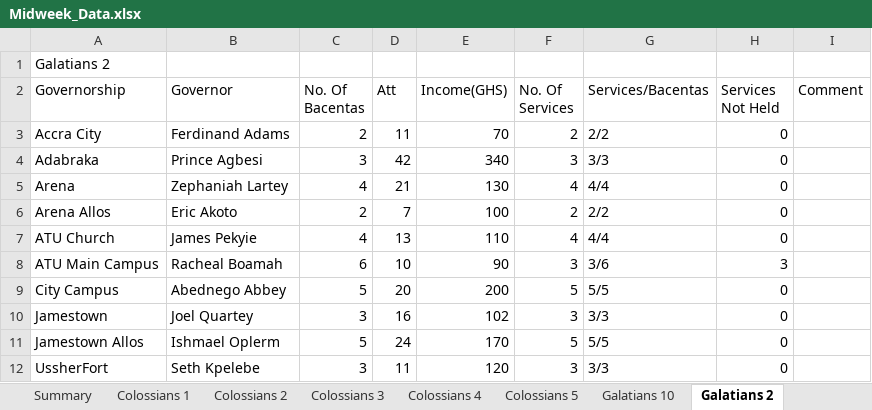
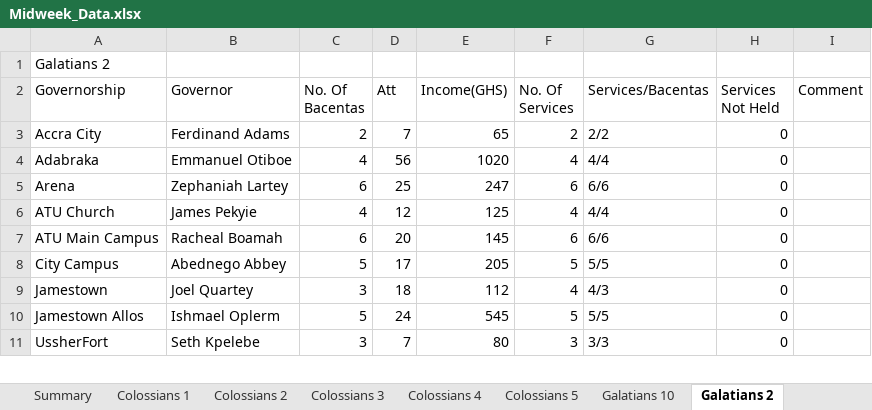
Before and after one commit to dabick14/midweekdata, an Excel workbook: Midweek_Data.xlsx, sheet Galatians 2, drawn as a sheet; only a part is shown; values as stored, in another font and other column widths than the file's, no borders; removed rows and columns are numbered as before the commit, all else as after; the diff covers the shown part only; the diff names each change by its address in the sheet, - before the commit and + after, or states it on an @@ line.

```diff
--- a/Midweek_Data.xlsx (sheet Galatians 2)
+++ b/Midweek_Data.xlsx (sheet Galatians 2)
-D3 (Att): 11
+D3 (Att): 7
-E3 (Income(GHS)): 70
+E3 (Income(GHS)): 65
-B4 (Governor): Prince Agbesi
+B4 (Governor): Emmanuel Otiboe
-C4 (No. Of Bacentas): 3
+C4 (No. Of Bacentas): 4
-D4 (Att): 42
+D4 (Att): 56
-E4 (Income(GHS)): 340
+E4 (Income(GHS)): 1020
-F4 (No. Of Services): 3
+F4 (No. Of Services): 4
-G4 (Services/Bacentas): 3/3
+G4 (Services/Bacentas): 4/4
-C5 (No. Of Bacentas): 4
+C5 (No. Of Bacentas): 6
-D5 (Att): 21
+D5 (Att): 25
-E5 (Income(GHS)): 130
+E5 (Income(GHS)): 247
-F5 (No. Of Services): 4
+F5 (No. Of Services): 6
-G5 (Services/Bacentas): 4/4
+G5 (Services/Bacentas): 6/6
-row 6: Arena Allos | Eric Akoto | 2 | 7 | 100 | 2 | 2/2 | 0
-D6 (Att): 13
+D6 (Att): 12
-E6 (Income(GHS)): 110
+E6 (Income(GHS)): 125
-D7 (Att): 10
+D7 (Att): 20
-E7 (Income(GHS)): 90
+E7 (Income(GHS)): 145
-F7 (No. Of Services): 3
+F7 (No. Of Services): 6
-G7 (Services/Bacentas): 3/6
+G7 (Services/Bacentas): 6/6
-H7 (Services Not Held): 3
+H7 (Services Not Held): 0
-D8 (Att): 20
+D8 (Att): 17
-E8 (Income(GHS)): 200
+E8 (Income(GHS)): 205
-D9 (Att): 16
+D9 (Att): 18
-E9 (Income(GHS)): 102
+E9 (Income(GHS)): 112
-F9 (No. Of Services): 3
+F9 (No. Of Services): 4
-G9 (Services/Bacentas): 3/3
+G9 (Services/Bacentas): 4/3
-E10 (Income(GHS)): 170
+E10 (Income(GHS)): 545
-D11 (Att): 11
+D11 (Att): 7
-E11 (Income(GHS)): 120
+E11 (Income(GHS)): 80
```
Also changed, not shown: 12 edited cells elsewhere in this sheet, sheet Galatians 7, sheet Galatians 6 A, sheet Galatians 5, sheet Summary, sheet Galatians 9, sheet Galatians 3, 7 more sheets.
